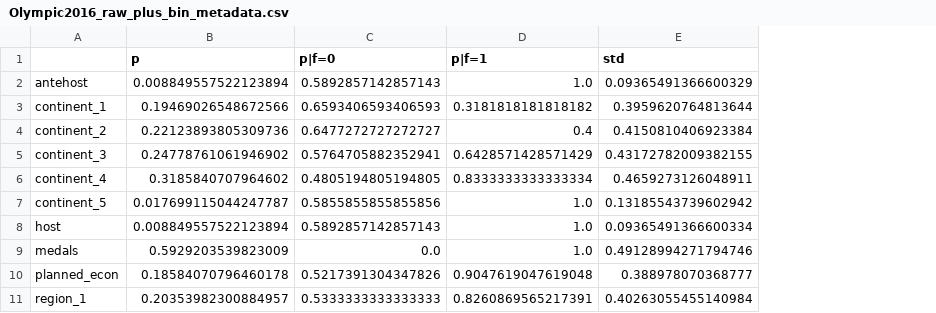
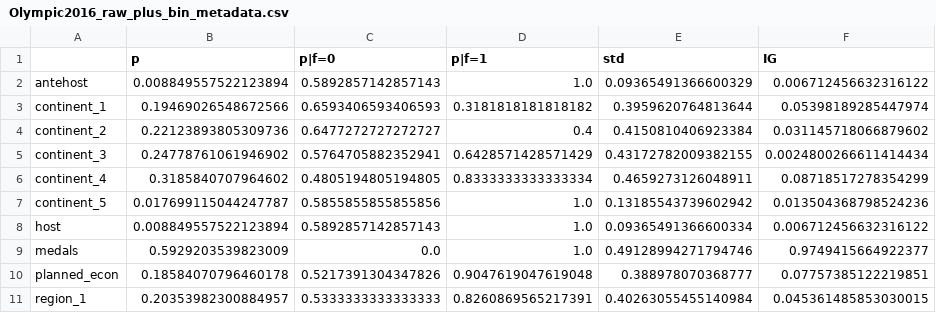
Before and after one commit to mbbuehler/CSFS, a CSV file: datasets/olympia/cleaned/experiment2/Olympic2016_raw_plus_bin_metadata.csv, drawn as a sheet; only a part is shown; the diff names each change by its address in the sheet, - before the commit and + after, or states it on an @@ line.

```diff
--- a/datasets/olympia/cleaned/experiment2/Olympic2016_raw_plus_bin_metadata.csv
+++ b/datasets/olympia/cleaned/experiment2/Olympic2016_raw_plus_bin_metadata.csv
+column F (IG), rows 2-11: 0.006712456632316122 | 0.05398189285447974 | 0.031145718066879602 | 0.0024800266611414434 | 0.08718517278354299 | 0.013504368798524236 | 0.006712456632316122 | 0.9749415664922377 | 0.07757385122219851 | 0.045361485853030015
```
Also changed, not shown: 2 other files.
